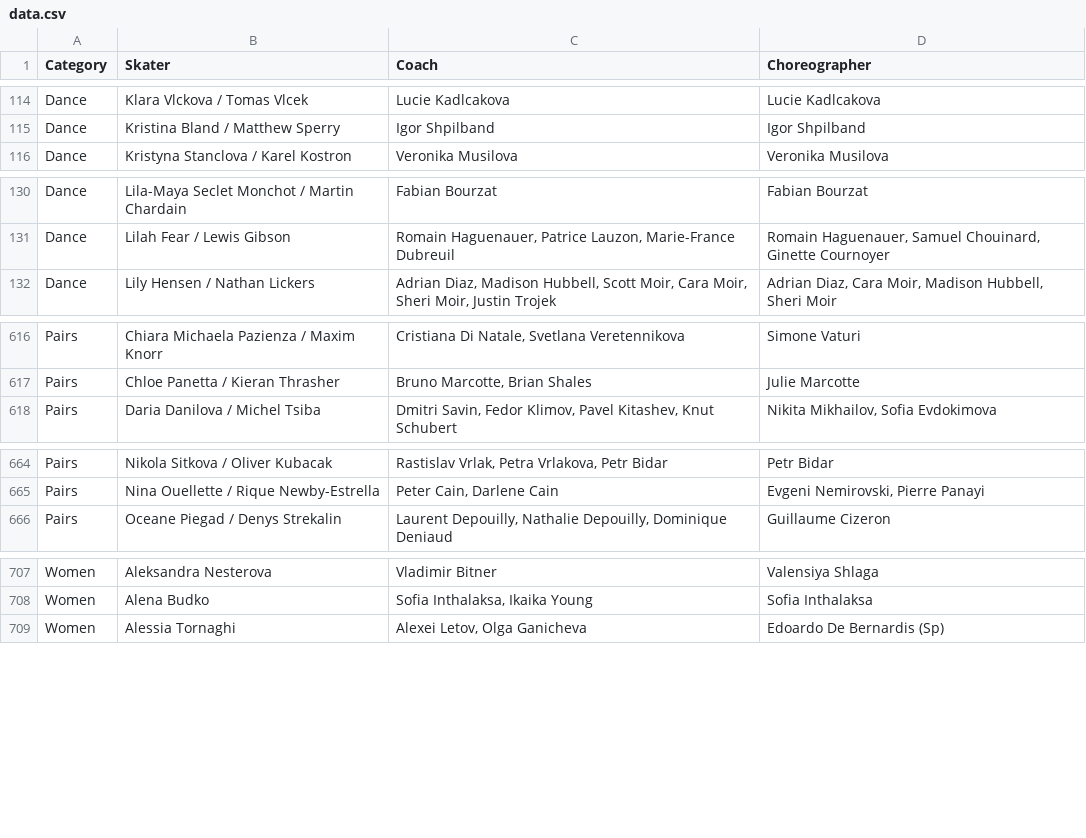
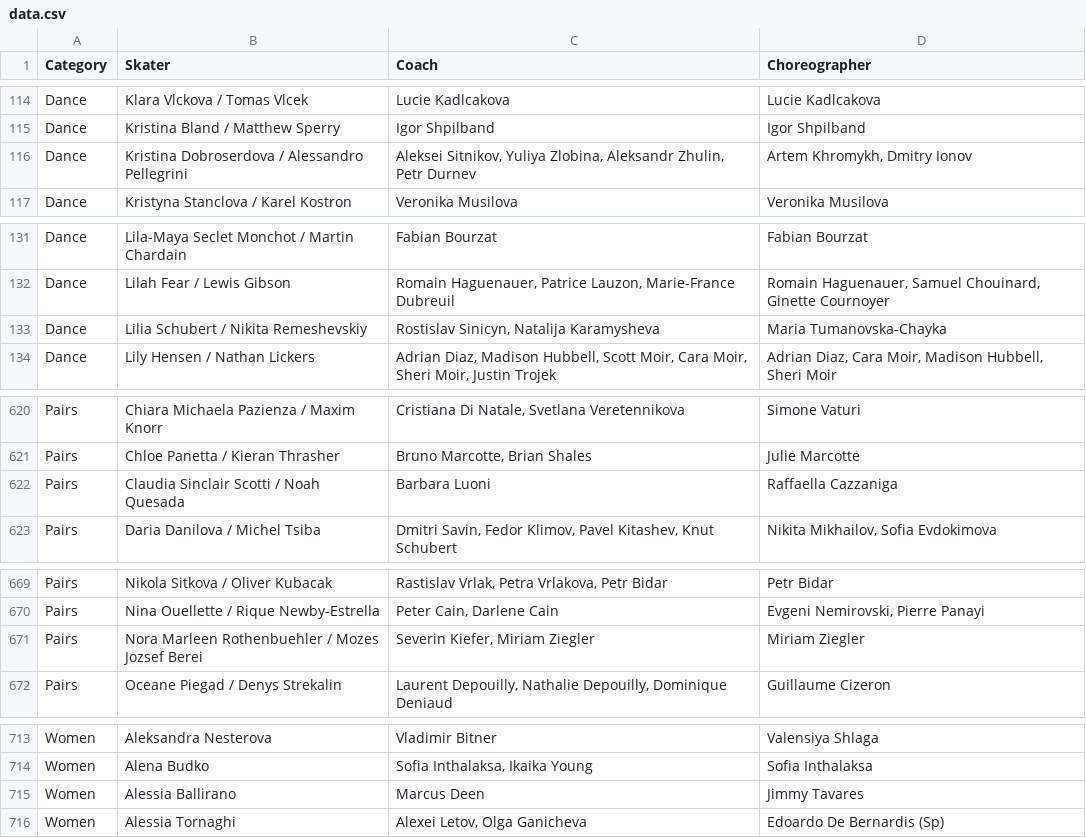
Before and after one commit to edomt/isu-data, a CSV file: data.csv, drawn as a sheet; only a part is shown, gaps mark what is left out; the diff covers the shown part only.

```diff
--- a/data.csv
+++ b/data.csv
@@ -115,2 +115,3 @@ Dance,Klara Vlckova / Tomas Vlcek,Lucie Kadlcakova,Lucie Kadlcakova
 Dance,Kristina Bland / Matthew Sperry,Igor Shpilband,Igor Shpilband
+Dance,Kristina Dobroserdova / Alessandro Pellegrini,"Aleksei Sitnikov, Yuliya  Zlobina, Aleksandr Zhulin, Petr Durnev ","Artem Khromykh, Dmitry Ionov"
 Dance,Kristyna Stanclova / Karel Kostron,Veronika Musilova,Veronika Musilova
@@ -131,2 +132,3 @@ Dance,Lila-Maya Seclet Monchot / Martin Chardain,Fabian Bourzat,Fabian Bourzat
 Dance,Lilah Fear / Lewis Gibson,"Romain Haguenauer, Patrice Lauzon, Marie-France Dubreuil","Romain Haguenauer, Samuel Chouinard, Ginette Cournoyer"
+Dance,Lilia Schubert / Nikita Remeshevskiy,"Rostislav Sinicyn, Natalija Karamysheva",Maria Tumanovska-Chayka
 Dance,Lily Hensen / Nathan Lickers,"Adrian Diaz, Madison Hubbell, Scott Moir, Cara Moir, Sheri Moir, Justin Trojek","Adrian Diaz, Cara Moir, Madison Hubbell, Sheri Moir"
@@ -617,2 +621,3 @@ Pairs,Chiara Michaela Pazienza / Maxim Knorr,"Cristiana Di Natale, Svetlana Vere
 Pairs,Chloe Panetta / Kieran Thrasher,"Bruno Marcotte, Brian Shales",Julie Marcotte 
+Pairs,Claudia Sinclair Scotti / Noah Quesada,Barbara Luoni ,Raffaella Cazzaniga 
 Pairs,Daria Danilova / Michel Tsiba,"Dmitri Savin, Fedor Klimov, Pavel Kitashev, Knut Schubert","Nikita Mikhailov, Sofia Evdokimova"
@@ -665,2 +670,3 @@ Pairs,Nikola Sitkova / Oliver Kubacak,"Rastislav Vrlak, Petra Vrlakova, Petr Bid
 Pairs,Nina Ouellette / Rique Newby-Estrella,"Peter Cain, Darlene Cain ","Evgeni Nemirovski, Pierre Panayi"
+Pairs,Nora Marleen Rothenbuehler / Mozes Jozsef Berei,"Severin Kiefer, Miriam Ziegler",Miriam Ziegler
 Pairs,Oceane Piegad / Denys Strekalin,"Laurent Depouilly, Nathalie Depouilly, Dominique Deniaud",Guillaume Cizeron
@@ -708,2 +714,3 @@ Women,Aleksandra Nesterova,Vladimir Bitner,Valensiya Shlaga
 Women,Alena Budko,"Sofia Inthalaksa, Ikaika Young",Sofia Inthalaksa
+Women,Alessia Ballirano,Marcus Deen,Jimmy Tavares
 Women,Alessia Tornaghi,"Alexei Letov, Olga Ganicheva",Edoardo De Bernardis (Sp)
```
Also changed, not shown: 12 added rows, 2 removed rows and 8 edited cells elsewhere in this file.
